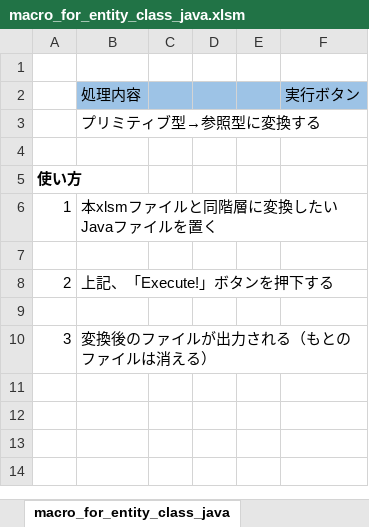
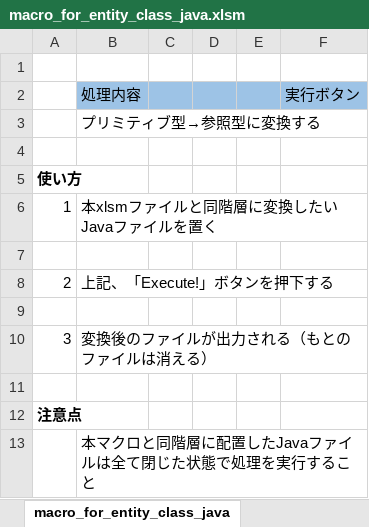
Before and after one commit to CHI-3/macro_for_entity_class_java, an Excel workbook: macro_for_entity_class_java.xlsm, sheet macro_for_entity_class_java, drawn as a sheet; values as stored, in another font and other column widths than the file's, no borders; charts and pictures not drawn; the diff names each change by its address in the sheet, - before the commit and + after, or states it on an @@ line.

Commit message:
add the explanation when executing

```diff
--- a/macro_for_entity_class_java.xlsm (sheet macro_for_entity_class_java)
+++ b/macro_for_entity_class_java.xlsm (sheet macro_for_entity_class_java)
+row 11: (empty)
+row 12: 注意点
+row 13:  | 本マクロと同階層に配置したJavaファイルは全て閉じた状態で処理を実行すること
```
